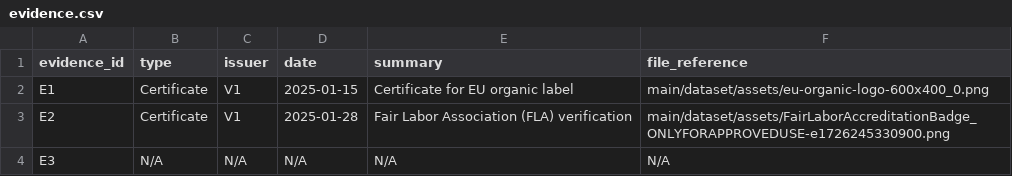
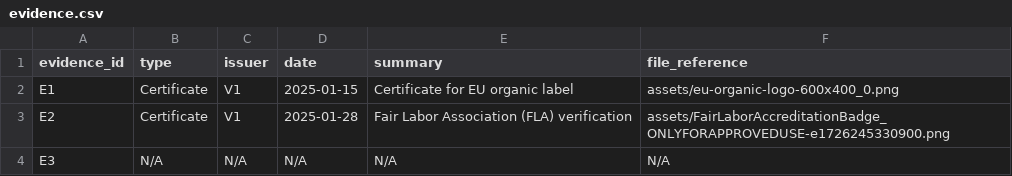
Before and after one commit to rscott34/Innovation-project-4, a CSV file: main/dataset/CSV/evidence.csv, drawn as a sheet.

Commit message:
Refactor file references in evidence.csv
Updated file references in evidence.csv to remove the 'main/dataset/' prefix.

```diff
--- a/main/dataset/CSV/evidence.csv
+++ b/main/dataset/CSV/evidence.csv
@@ -1,4 +1,4 @@
 evidence_id,type,issuer,date,summary,file_reference
-E1,Certificate,V1,2025-01-15,Certificate for EU organic label,main/dataset/assets/eu-organic-logo-600x400_0.png
-E2,Certificate,V1,2025-01-28,Fair Labor Association (FLA) verification,main/dataset/assets/FairLaborAccreditationBadge_ONLYFORAPPROVEDUSE-e1726245330900.png
+E1,Certificate,V1,2025-01-15,Certificate for EU organic label,assets/eu-organic-logo-600x400_0.png
+E2,Certificate,V1,2025-01-28,Fair Labor Association (FLA) verification,assets/FairLaborAccreditationBadge_ONLYFORAPPROVEDUSE-e1726245330900.png
 E3,N/A,N/A,N/A,N/A,N/A
```
